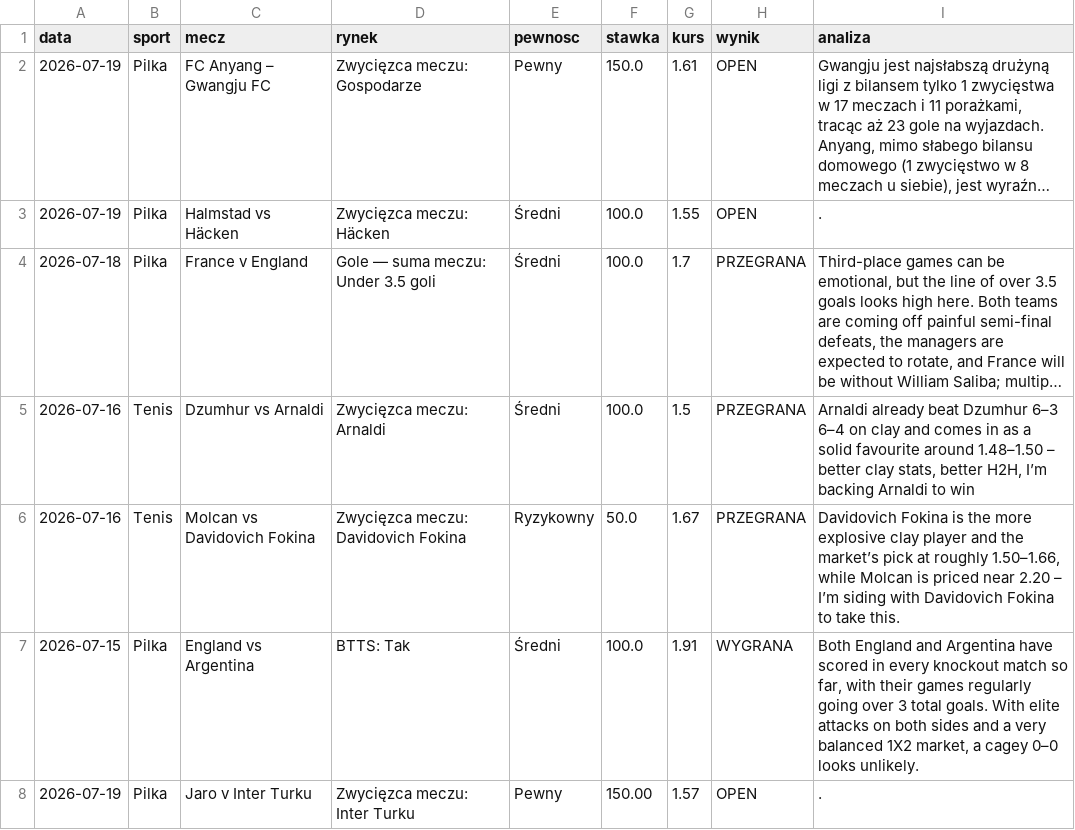
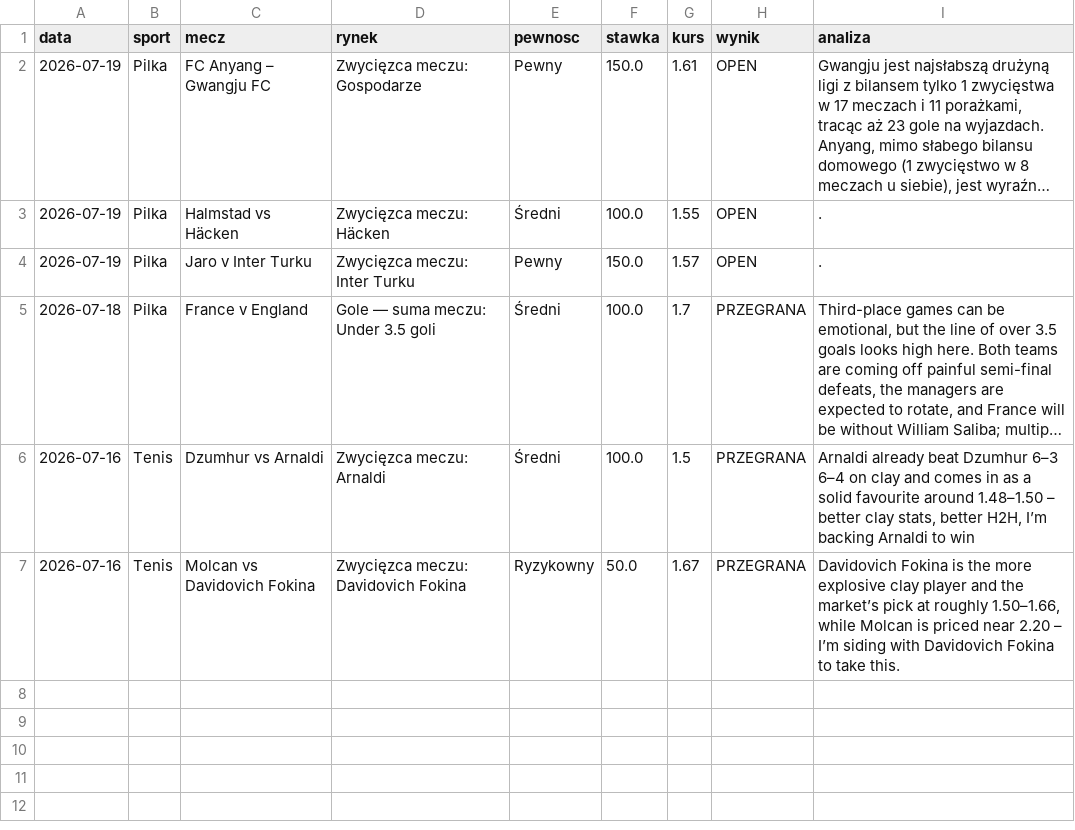
Before and after one commit to Maruha3000/kupony-dashboard, a CSV file: analizy.csv, drawn as a sheet; long unchanged cells end in …; removed rows and columns are numbered as before the commit, all else as after; the diff names each change by its address in the sheet, - before the commit and + after, or states it on an @@ line.

Commit message:
Usunieto zarchiwizowane typy

```diff
--- a/analizy.csv
+++ b/analizy.csv
+row 4: 2026-07-19 | Pilka | Jaro v Inter Turku | Zwycięzca meczu: Inter Turku | Pewny | 150.0 | 1.57 | OPEN | .
-row 7: 2026-07-15 | Pilka | England vs Argentina | BTTS: Tak | Średni | 100.0 | 1.91 | WYGRANA | Both England and Argentina have scored in every knockout match so far, with their games regularly going over 3 total goals. With elite attacks on both sides and a very balanced 1X2 market, a cagey 0–0 looks unlikely.
-row 8: 2026-07-19 | Pilka | Jaro v Inter Turku | Zwycięzca meczu: Inter Turku | Pewny | 150.00 | 1.57 | OPEN | .
```
